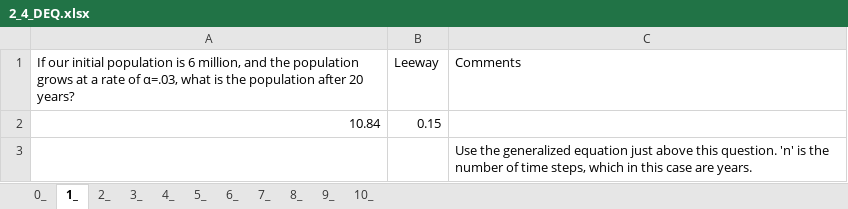
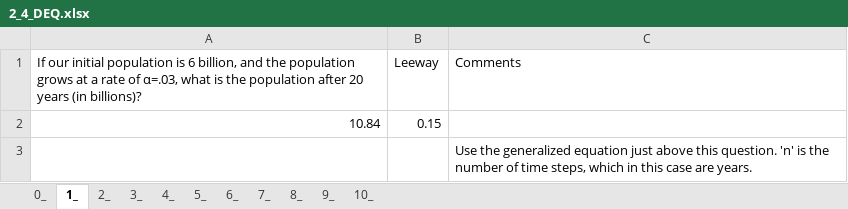
Before and after one commit to MAugspurger/ModSimPy_MAugs, an Excel workbook: Images_and_Data/Embedded_Qs/2_4_DEQ.xlsx, sheet 1_, drawn as a sheet; values as stored, in another font and other column widths than the file's, no borders; the diff names each change by its address in the sheet, - before the commit and + after, or states it on an @@ line.

```diff
--- a/Images_and_Data/Embedded_Qs/2_4_DEQ.xlsx (sheet 1_)
+++ b/Images_and_Data/Embedded_Qs/2_4_DEQ.xlsx (sheet 1_)
-A1: …is 6 million, and the population grows at a rate of α=.03, what is the population after 20 years?
+A1: …is 6 billion, and the population grows at a rate of α=.03, what is the population after 20 years (in billions)?
```
Also changed, not shown: sheet 3_.
